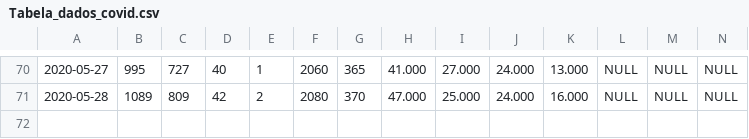
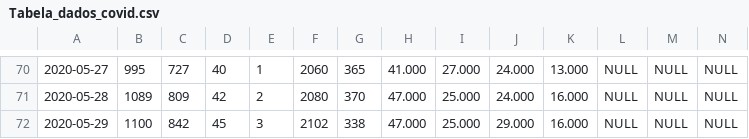
Before and after one commit to Mcamilo/covid19-puc-dashboard, a CSV file: Covid_data/Tabela_dados_covid.csv, drawn as a sheet; only a part is shown, gaps mark what is left out; rows hold the shown columns only; the diff names each change by its address in the sheet, - before the commit and + after, or states it on an @@ line.

```diff
--- a/Covid_data/Tabela_dados_covid.csv
+++ b/Covid_data/Tabela_dados_covid.csv
+row 72: 2020-05-29 | 1100 | 842 | 45 | 3 | 2102 | 338 | 47.000 | 25.000 | 29.000 | 16.000 | NULL | NULL | NULL
```
Also changed, not shown: Covid_data/Tabela_dados_covid_forecast.csv, Covid_data/Tabela_metricas_covid.csv.
